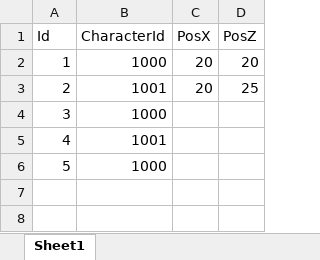
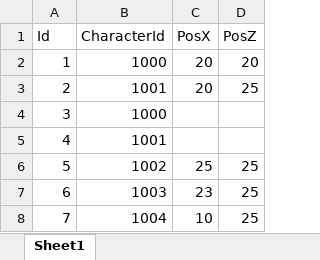
Before and after one commit to jobcrowngame/CraftStory, an Excel workbook: Config/Excel/CharacterGenerated.xlsx, sheet Sheet1, drawn as a sheet; values as stored, in another font and other column widths than the file's, no borders; table styles not drawn; removed rows and columns are numbered as before the commit, all else as after; the diff names each change by its address in the sheet, - before the commit and + after, or states it on an @@ line.

```diff
--- a/Config/Excel/CharacterGenerated.xlsx (sheet Sheet1)
+++ b/Config/Excel/CharacterGenerated.xlsx (sheet Sheet1)
-row 6: 5 | 1000
+row 6: 5 | 1002 | 25 | 25
+row 7: 6 | 1003 | 23 | 25
+row 8: 7 | 1004 | 10 | 25
```
Also changed, not shown: Config/Excel/Character.xlsx, Config/Excel/Equipment.xlsx, 49 other files.
